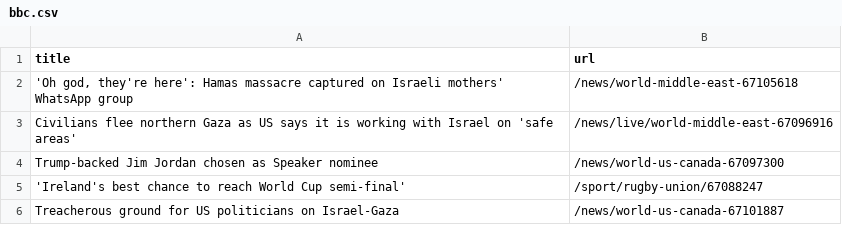
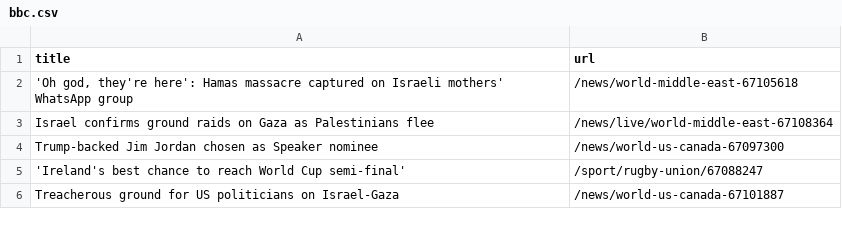
Before and after one commit to jsoma/automatic-scraper-bbc, a CSV file: bbc.csv, drawn as a sheet; only a part is shown.

```diff
--- a/bbc.csv
+++ b/bbc.csv
@@ -2,3 +2,3 @@ title,url
 "'Oh god, they're here': Hamas massacre captured on Israeli mothers' WhatsApp group",/news/world-middle-east-67105618
-Civilians flee northern Gaza as US says it is working with Israel on 'safe areas',/news/live/world-middle-east-67096916
+Israel confirms ground raids on Gaza as Palestinians flee,/news/live/world-middle-east-67108364
 Trump-backed Jim Jordan chosen as Speaker nominee,/news/world-us-canada-67097300
```
